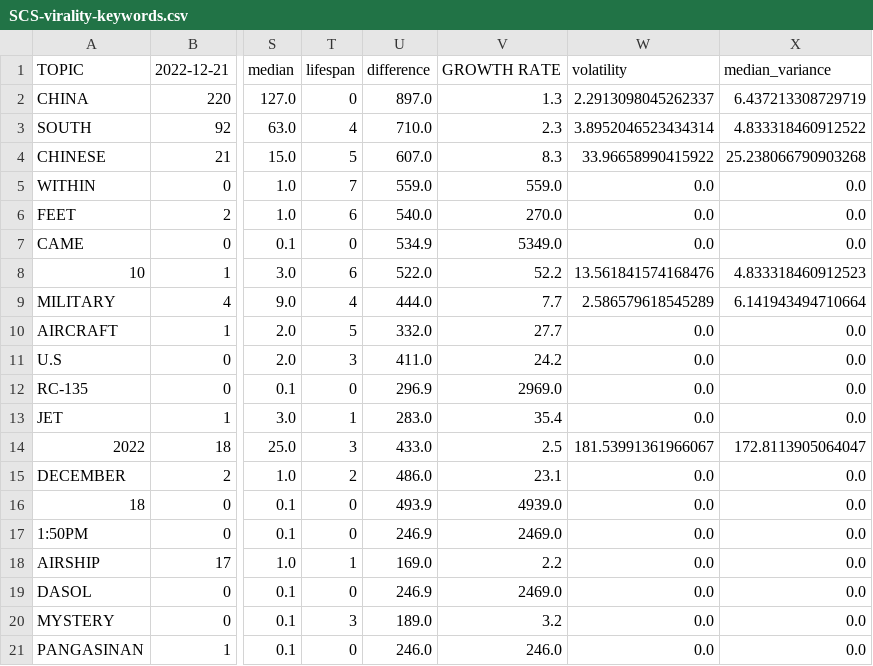
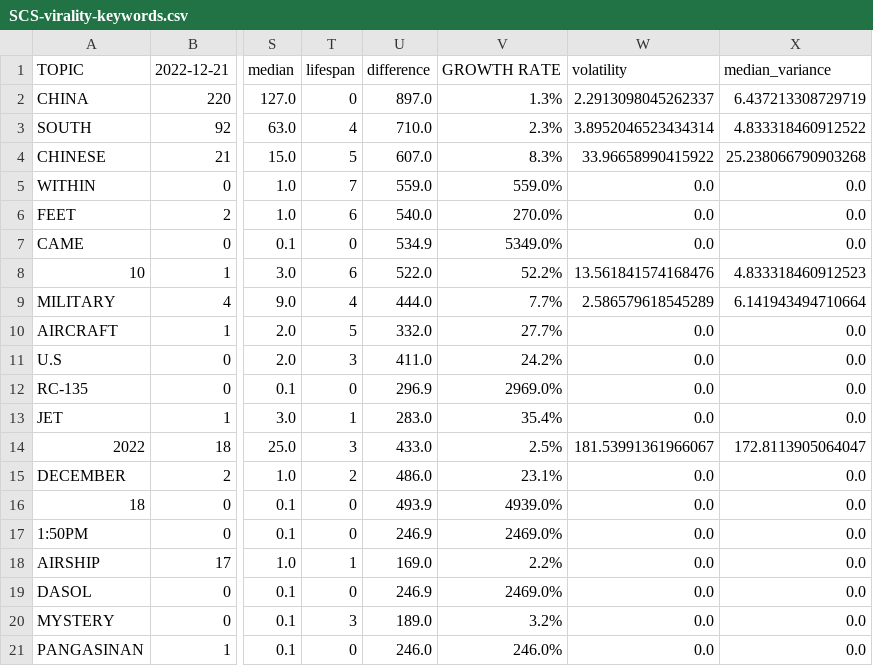
Before and after one commit to isentia-gapi/pulsar-marketing, a CSV file: SCS-virality-keywords.csv, drawn as a sheet; only a part is shown, gaps mark what is left out; the diff names each change by its address in the sheet, - before the commit and + after, or states it on an @@ line.

Commit message:
committing files

```diff
--- a/SCS-virality-keywords.csv
+++ b/SCS-virality-keywords.csv
-V2: 1.3
+V2: 1.3%
-V3: 2.3
+V3: 2.3%
-V4: 8.3
+V4: 8.3%
-V5: 559.0
+V5: 559.0%
-V6: 270.0
+V6: 270.0%
-V7: 5349.0
+V7: 5349.0%
-V8: 52.2
+V8: 52.2%
-V9: 7.7
+V9: 7.7%
-V10: 27.7
+V10: 27.7%
-V11: 24.2
+V11: 24.2%
-V12: 2969.0
+V12: 2969.0%
-V13: 35.4
+V13: 35.4%
-V14: 2.5
+V14: 2.5%
-V15: 23.1
+V15: 23.1%
-V16: 4939.0
+V16: 4939.0%
-V17: 2469.0
+V17: 2469.0%
-V18: 2.2
+V18: 2.2%
-V19: 2469.0
+V19: 2469.0%
-V20: 3.2
+V20: 3.2%
-V21: 246.0
+V21: 246.0%
```
